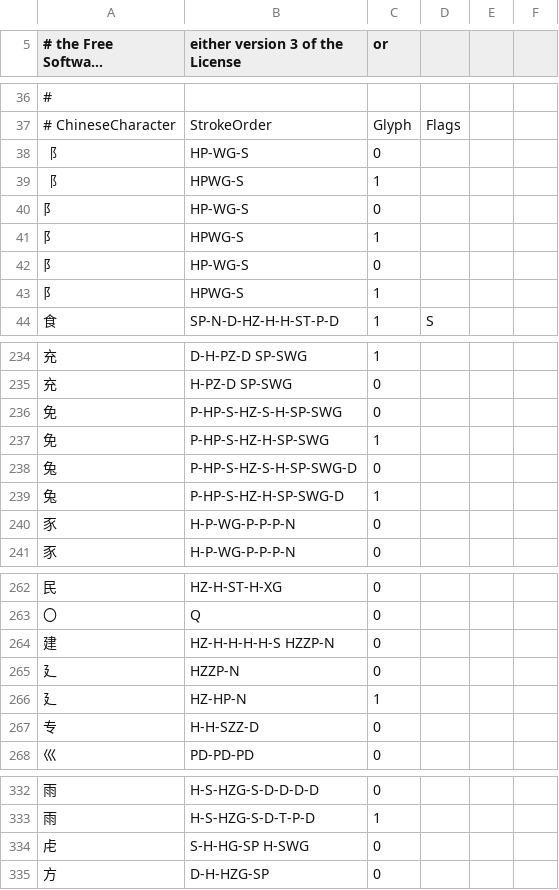
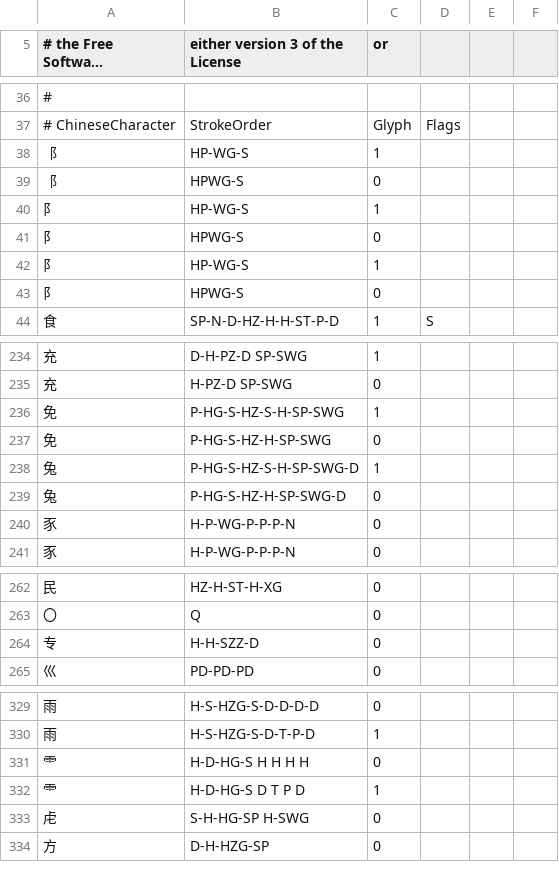
Before and after one commit to batterseapower/cjklib, a CSV file: cjklib/data/strokeorder.csv, drawn as a sheet; only a part is shown, gaps mark what is left out; long unchanged cells end in …; the diff covers the shown part only.

```diff
--- a/cjklib/data/strokeorder.csv
+++ b/cjklib/data/strokeorder.csv
@@ -37,8 +37,8 @@
 # ChineseCharacter, StrokeOrder, Glyph, Flags
-"⻏",HP-WG-S,0,
-"⻏",HPWG-S,1,
-"阝","HP-WG-S",0,
-"阝","HPWG-S",1,
-"⻖","HP-WG-S",0,
-"⻖","HPWG-S",1,
+"⻏",HP-WG-S,1,
+"⻏",HPWG-S,0,
+"阝","HP-WG-S",1,
+"阝","HPWG-S",0,
+"⻖","HP-WG-S",1,
+"⻖","HPWG-S",0,
 "⻝",SP-N-D-HZ-H-H-ST-P-D,1,S
@@ -235,6 +235,6 @@
 "充","H-PZ-D SP-SWG",0,
-"免","P-HP-S-HZ-S-H-SP-SWG",0,
-"免","P-HP-S-HZ-H-SP-SWG",1,
-"兔","P-HP-S-HZ-S-H-SP-SWG-D",0,
-"兔","P-HP-S-HZ-H-SP-SWG-D",1,
+"免","P-HG-S-HZ-S-H-SP-SWG",1,
+"免","P-HG-S-HZ-H-SP-SWG",0,
+"兔","P-HG-S-HZ-S-H-SP-SWG-D",1,
+"兔","P-HG-S-HZ-H-SP-SWG-D",0,
 "⾗","H-P-WG-P-P-P-N",0,
@@ -264,5 +264,2 @@
 "〇","Q",0,
-"建","HZ-H-H-H-H-S HZZP-N",0,
-"⼵","HZZP-N",0,
-"⼵","HZ-HP-N",1,
 "专","H-H-SZZ-D",0,
@@ -334,2 +331,4 @@
 "雨","H-S-HZG-S-D-T-P-D",1,
+"⻗","H-D-HG-S H H H H",0,
+"⻗","H-D-HG-S D T P D",1,
 "虍","S-H-HG-SP H-SWG",0,
```
Also changed, not shown: 24 added rows and 1 edited cell elsewhere in this file, cjklib/data/characterdecomposition.csv, cjklib/data/localecharacterglyph.csv.
